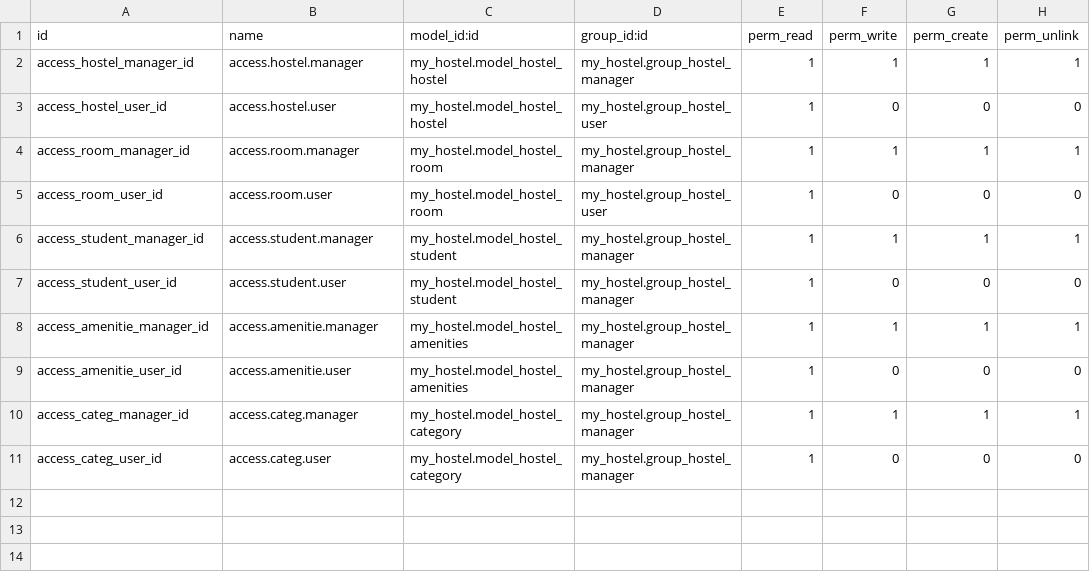
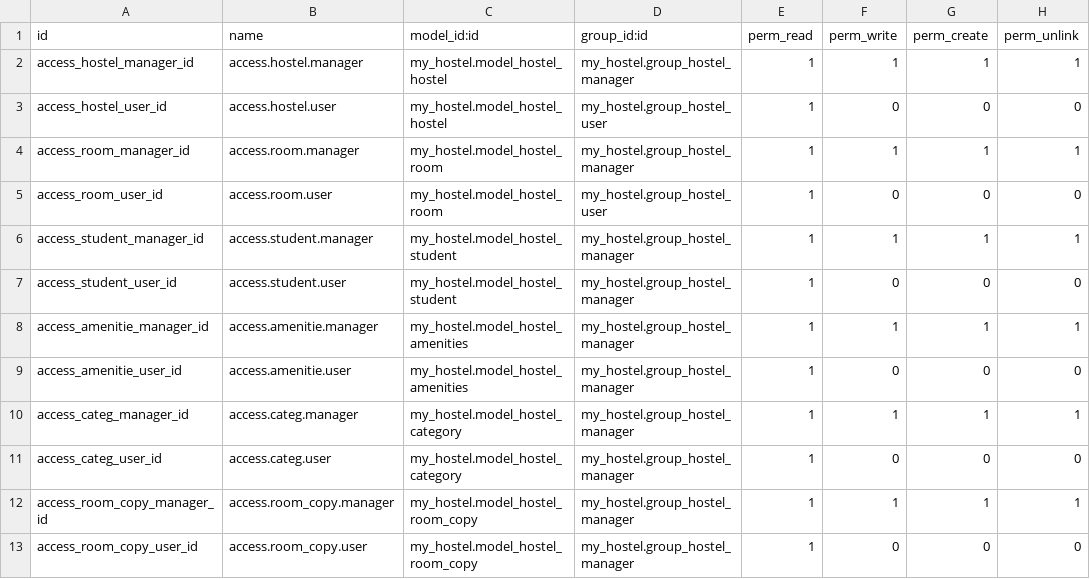
Before and after one commit to simon3101/odoo18, a CSV file: my_hostel/security/ir.model.access.csv, drawn as a sheet.

```diff
--- a/my_hostel/security/ir.model.access.csv
+++ b/my_hostel/security/ir.model.access.csv
@@ -11 +11,3 @@ access_categ_manager_id,access.categ.manager,my_hostel.model_hostel_category,my_
 access_categ_user_id,access.categ.user,my_hostel.model_hostel_category,my_hostel.group_hostel_manager,1,0,0,0
+access_room_copy_manager_id,access.room_copy.manager,my_hostel.model_hostel_room_copy,my_hostel.group_hostel_manager,1,1,1,1
+access_room_copy_user_id,access.room_copy.user,my_hostel.model_hostel_room_copy,my_hostel.group_hostel_manager,1,0,0,0
```
Also changed, not shown: 10 other files.
